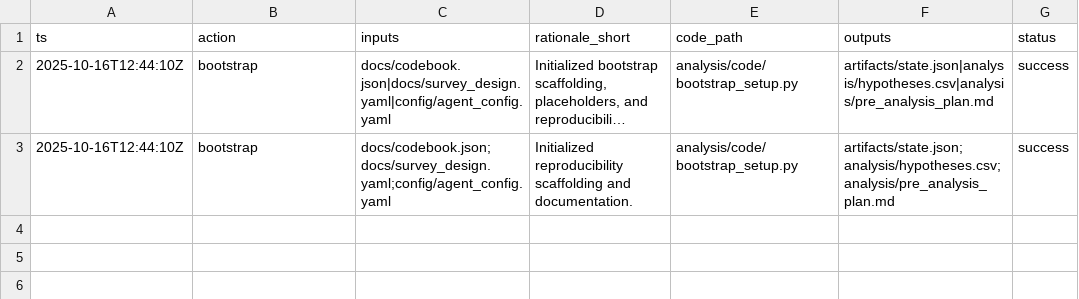
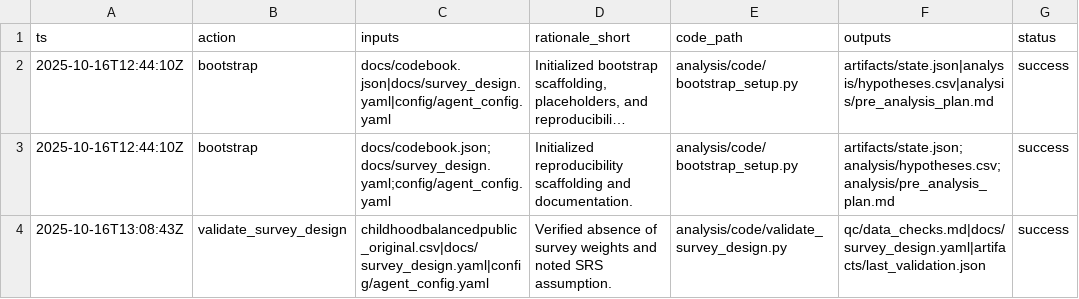
Before and after one commit to whp-wessel/ai_scientist, a CSV file: analysis/decision_log.csv, drawn as a sheet; long unchanged cells end in …; the diff names each change by its address in the sheet, - before the commit and + after, or states it on an @@ line.

Commit message:
analysis(qc): validate survey design metadata and note SRS assumption

```diff
--- a/analysis/decision_log.csv
+++ b/analysis/decision_log.csv
+row 4: 2025-10-16T13:08:43Z | validate_survey_design | childhoodbalancedpublic_original.csv|docs/survey_design.yaml|config/agent_config.yaml | Verified absence of survey weights and noted SRS assumption. | analysis/code/validate_survey_design.py | qc/data_checks.md|docs/survey_design.yaml|artifacts/last_validation.json | success
```
Also changed, not shown: 6 other files.
